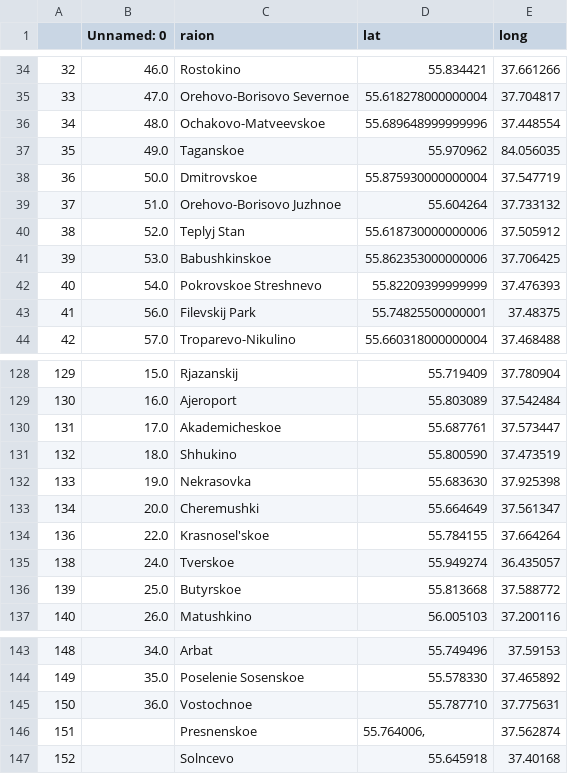
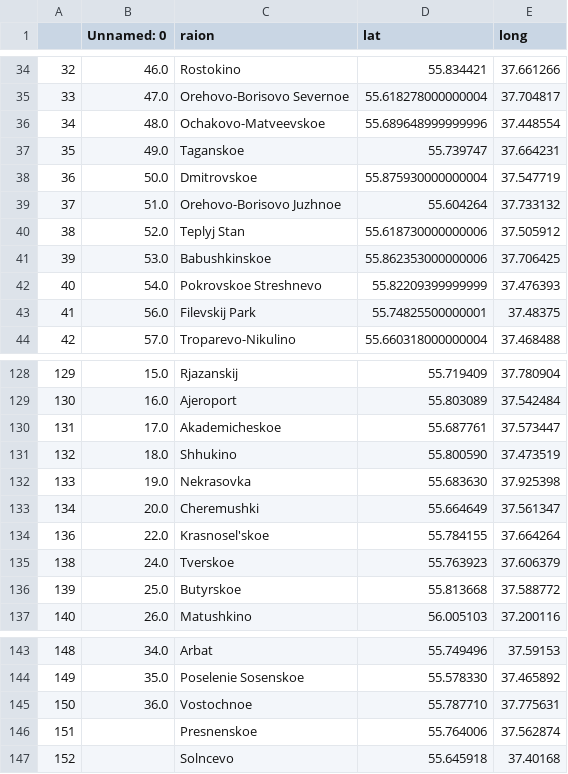
Before and after one commit to krzjoa/kaggle-sberbank, a CSV file: ext_data/loc4.csv, drawn as a sheet; only a part is shown, gaps mark what is left out; the diff covers the shown part only.

```diff
--- a/ext_data/loc4.csv
+++ b/ext_data/loc4.csv
@@ -37 +37 @@
-35,49.0,Taganskoe,55.970962,84.056035
+35,49.0,Taganskoe,55.739747,37.664231,
@@ -135 +135 @@
-138,24.0,Tverskoe,55.949274,36.435057
+138,24.0,Tverskoe,55.763923,37.606379,
@@ -146 +146 @@
-151,,Presnenskoe,"55.764006,",37.562874
+151,,Presnenskoe,55.764006,37.562874,
```
Also changed, not shown: 17 edited cells elsewhere in this file, 8 other files.
